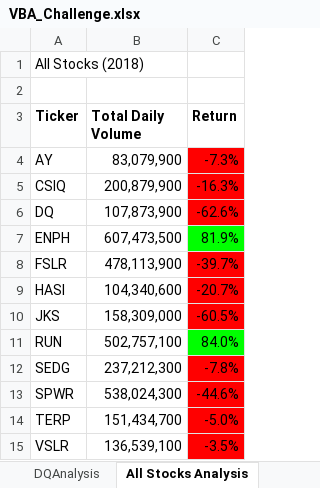
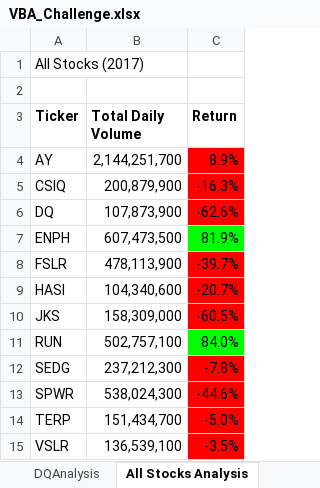
Before and after one commit to DougUOT/Stock-Analysis, an Excel workbook: VBA_Challenge.xlsx, sheet All Stocks Analysis, drawn as a sheet; values as stored, in another font and other column widths than the file's, no borders; charts and pictures not drawn; the diff names each change by its address in the sheet, - before the commit and + after, or states it on an @@ line.

```diff
--- a/VBA_Challenge.xlsx (sheet All Stocks Analysis)
+++ b/VBA_Challenge.xlsx (sheet All Stocks Analysis)
-A1 (Ticker): All Stocks (2018)
+A1 (Ticker): All Stocks (2017)
-B4 (Total Daily Volume): 83,079,900
+B4 (Total Daily Volume): 2,144,251,700
-C4 (Return): -7.3%
+C4 (Return): 8.9%
```
Also changed, not shown: sheet 2017, VBA_Challenge.xlsm.xlsm.
